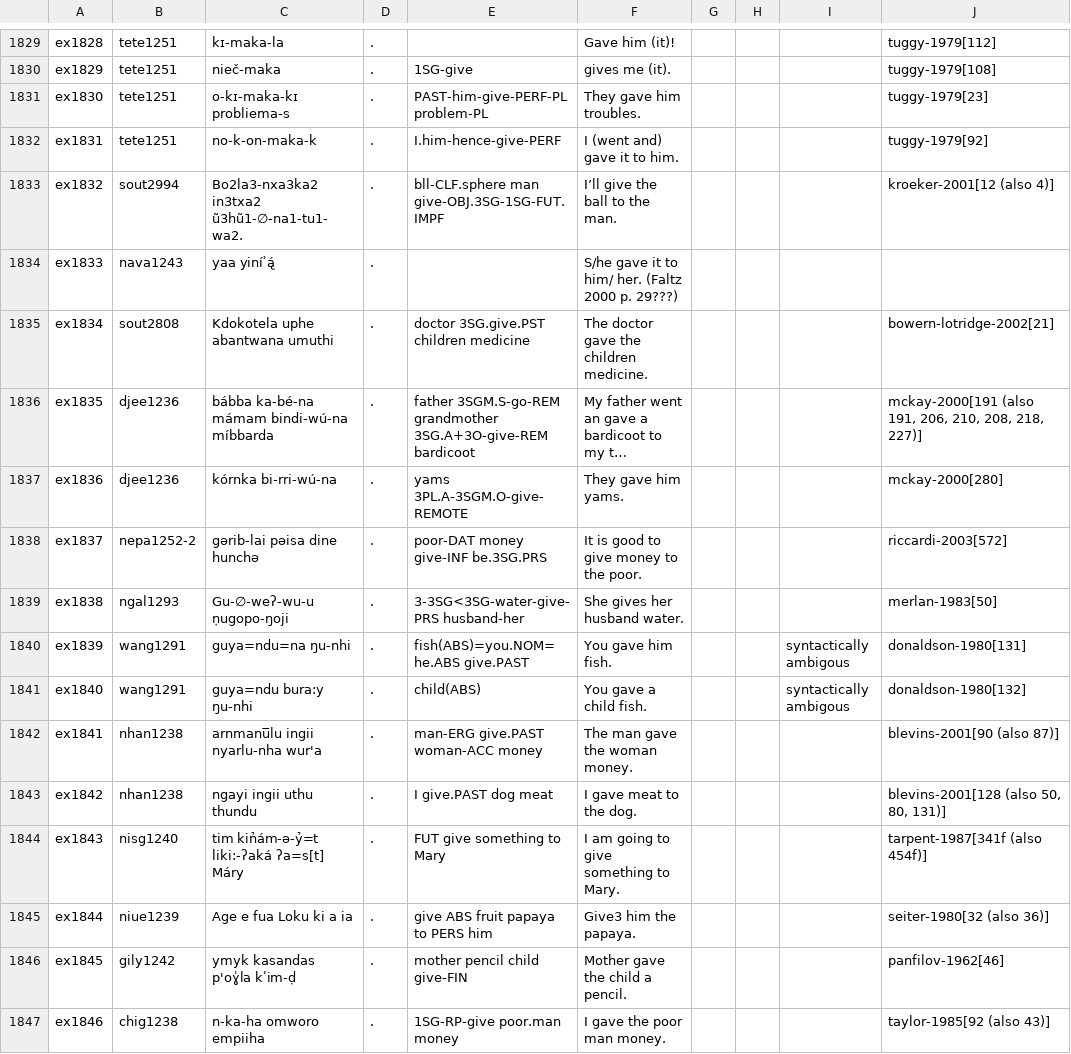
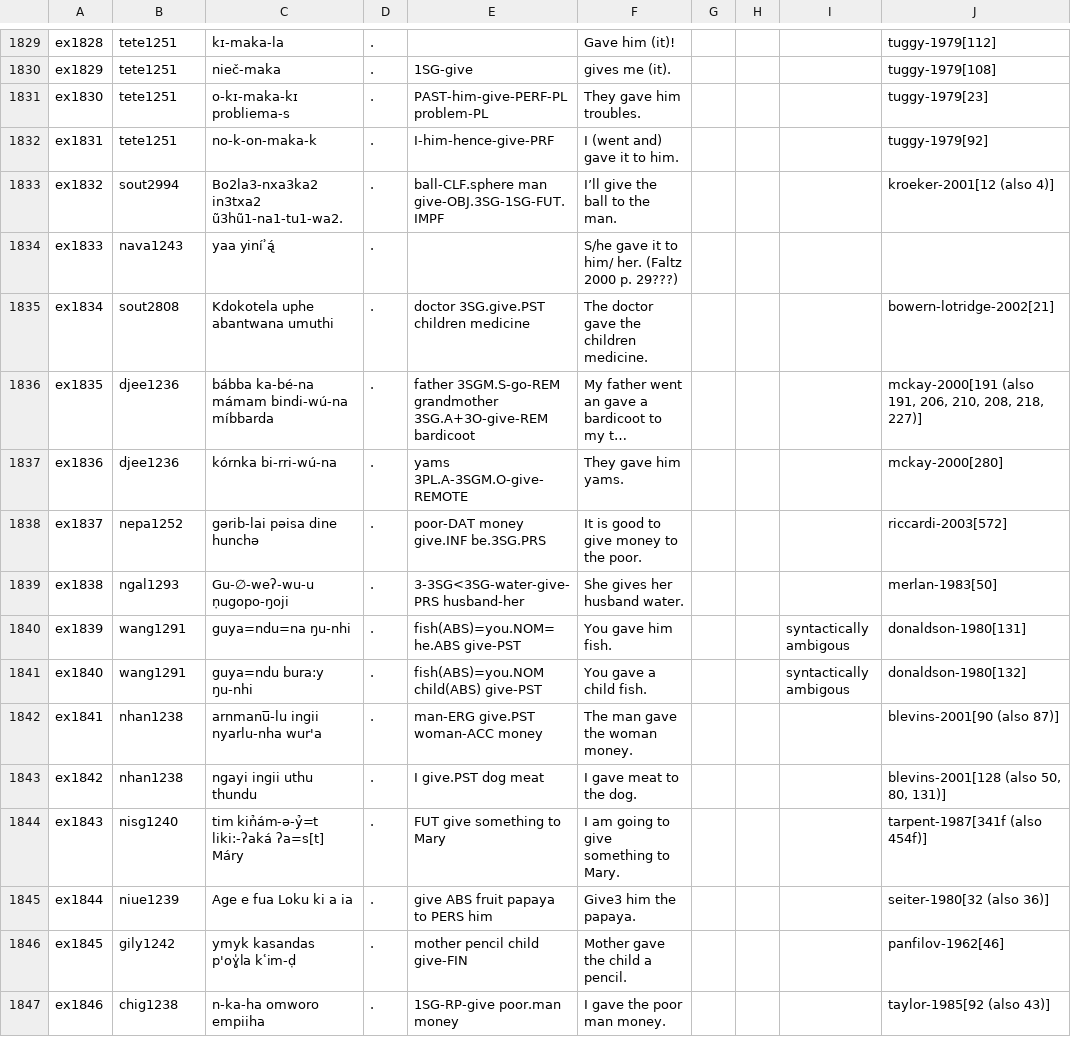
Before and after one commit to cldf-datasets/malchukovditransitives, a CSV file: cldf/examples.csv, drawn as a sheet; only a part is shown, gaps mark what is left out; long unchanged cells end in …; the diff covers the shown part only; the diff names each change by its address in the sheet, - before the commit and + after, or states it on an @@ line.

```diff
--- a/cldf/examples.csv
+++ b/cldf/examples.csv
-E1832: I.him-hence-give-PERF
+E1832: I-him-hence-give-PRF
-C1833: Bo2la3-nxa3ka2 in3txa2 ũ3hũ1-∅-na1-tu1-wa2.
+C1833: Bo2la3-nxa3ka2 in3txa2 ũ3hũ1-na1-tu1-wa2.
-E1833: bll-CLF.sphere man give-OBJ.3SG-1SG-FUT.IMPF
+E1833: ball-CLF.sphere man give-OBJ.3SG-1SG-FUT.IMPF
-B1838: nepa1252-2
+B1838: nepa1252
-E1838: poor-DAT money give-INF be.3SG.PRS
+E1838: poor-DAT money give.INF be.3SG.PRS
-E1840: fish(ABS)=you.NOM=he.ABS give.PAST
+E1840: fish(ABS)=you.NOM=he.ABS give-PST
-E1841: child(ABS)
+E1841: fish(ABS)=you.NOM child(ABS) give-PST
-C1842: arnmanu̅lu ingii nyarlu-nha wur'a
+C1842: arnmanu̅-lu ingii nyarlu-nha wur'a
-E1842: man-ERG give.PAST woman-ACC money
+E1842: man-ERG give.PST woman-ACC money
-E1843: I give.PAST dog meat
+E1843: I give.PST dog meat
```
Also changed, not shown: 29 edited cells elsewhere in this file, cldf/codes.csv, cldf/constructions.csv, 7 other files.
